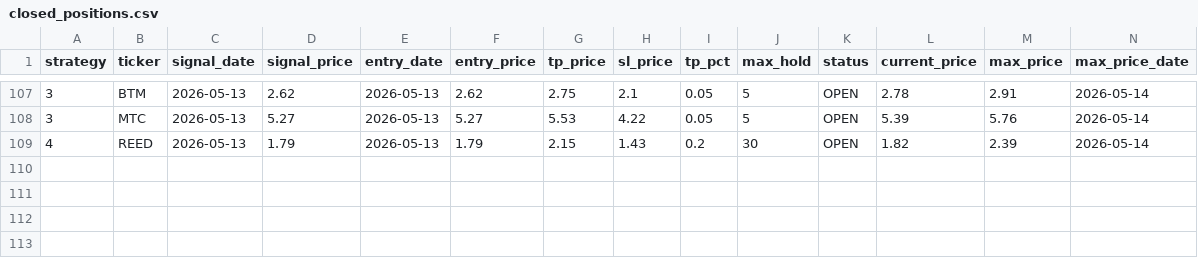
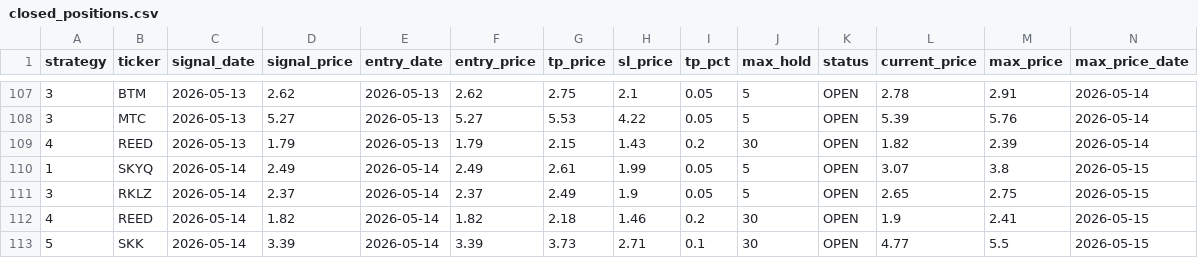
Before and after one commit to jayc950807/surge-scanner, a CSV file: data/closed_positions.csv, drawn as a sheet; only a part is shown, gaps mark what is left out; rows hold the shown columns only; the diff names each change by its address in the sheet, - before the commit and + after, or states it on an @@ line.

```diff
--- a/data/closed_positions.csv
+++ b/data/closed_positions.csv
+row 110: 1 | SKYQ | 2026-05-14 | 2.49 | 2026-05-14 | 2.49 | 2.61 | 1.99 | 0.05 | 5 | OPEN | 3.07 | 3.8 | 2026-05-15
+row 111: 3 | RKLZ | 2026-05-14 | 2.37 | 2026-05-14 | 2.37 | 2.49 | 1.9 | 0.05 | 5 | OPEN | 2.65 | 2.75 | 2026-05-15
+row 112: 4 | REED | 2026-05-14 | 1.82 | 2026-05-14 | 1.82 | 2.18 | 1.46 | 0.2 | 30 | OPEN | 1.9 | 2.41 | 2026-05-15
+row 113: 5 | SKK | 2026-05-14 | 3.39 | 2026-05-14 | 3.39 | 3.73 | 2.71 | 0.1 | 30 | OPEN | 4.77 | 5.5 | 2026-05-15
```
Also changed, not shown: data/history.csv, data/open_positions.csv, 3 other files.
